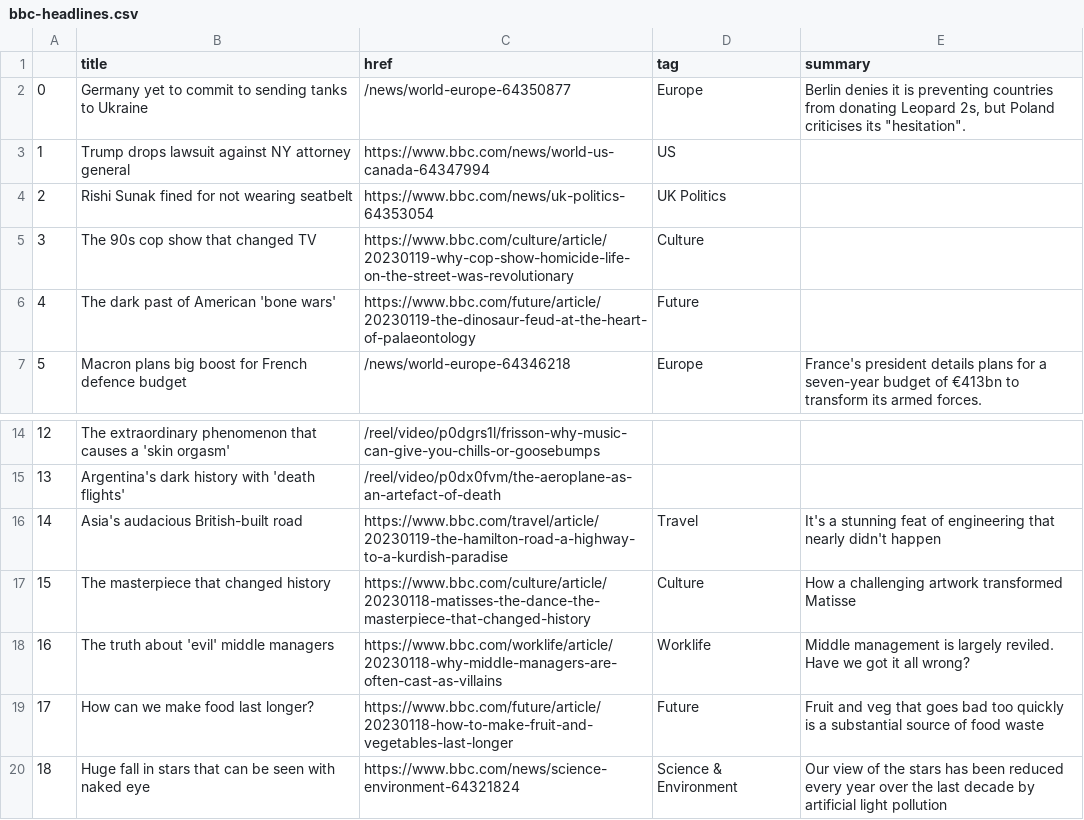
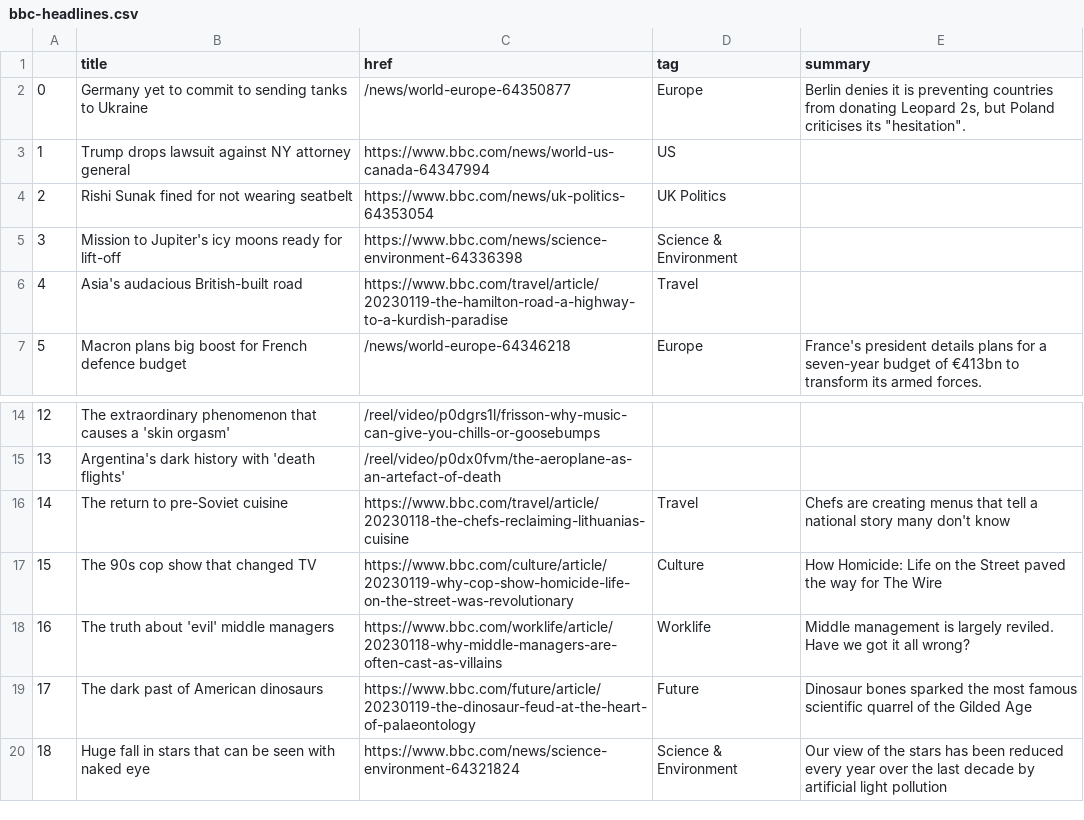
Before and after one commit to zhaoying2931/automatic-scraper, a CSV file: bbc-headlines.csv, drawn as a sheet; only a part is shown, gaps mark what is left out.

```diff
--- a/bbc-headlines.csv
+++ b/bbc-headlines.csv
@@ -4,4 +4,4 @@
 2,Rishi Sunak fined for not wearing seatbelt,https://www.bbc.com/news/uk-politics-64353054,UK Politics,
-3,The 90s cop show that changed TV,https://www.bbc.com/culture/article/20230119-why-cop-show-homicide-life-on-the-street-was-revolutionary,Culture,
-4,The dark past of American 'bone wars',https://www.bbc.com/future/article/20230119-the-dinosaur-feud-at-the-heart-of-palaeontology,Future,
+3,Mission to Jupiter's icy moons ready for lift-off,https://www.bbc.com/news/science-environment-64336398,Science & Environment,
+4,Asia's audacious British-built road,https://www.bbc.com/travel/article/20230119-the-hamilton-road-a-highway-to-a-kurdish-paradise,Travel,
 5,Macron plans big boost for French defence budget,/news/world-europe-64346218,Europe,France's president details plans for a seven-year budget of €413bn to transform its armed forces.
@@ -15,6 +15,6 @@
 13,Argentina's dark history with 'death flights',/reel/video/p0dx0fvm/the-aeroplane-as-an-artefact-of-death,,
-14,Asia's audacious British-built road,https://www.bbc.com/travel/article/20230119-the-hamilton-road-a-highway-to-a-kurdish-paradise,Travel,It's a stunning feat of engineering that nearly didn't happen
-15,The masterpiece that changed history,https://www.bbc.com/culture/article/20230118-matisses-the-dance-the-masterpiece-that-changed-history,Culture,How a challenging artwork transformed Matisse
+14,The return to pre-Soviet cuisine,https://www.bbc.com/travel/article/20230118-the-chefs-reclaiming-lithuanias-cuisine,Travel,Chefs are creating menus that tell a national story many don't know
+15,The 90s cop show that changed TV,https://www.bbc.com/culture/article/20230119-why-cop-show-homicide-life-on-the-street-was-revolutionary,Culture,How Homicide: Life on the Street paved the way for The Wire
 16,The truth about 'evil' middle managers,https://www.bbc.com/worklife/article/20230118-why-middle-managers-are-often-cast-as-villains,Worklife,Middle management is largely reviled. Have we got it all wrong?
-17,How can we make food last longer?,https://www.bbc.com/future/article/20230118-how-to-make-fruit-and-vegetables-last-longer,Future,Fruit and veg that goes bad too quickly is a substantial source of food waste
+17,The dark past of American dinosaurs,https://www.bbc.com/future/article/20230119-the-dinosaur-feud-at-the-heart-of-palaeontology,Future,Dinosaur bones sparked the most famous scientific quarrel of the Gilded Age
 18,Huge fall in stars that can be seen with naked eye,https://www.bbc.com/news/science-environment-64321824,Science & Environment,Our view of the stars has been reduced every year over the last decade by artificial light pollution
```
